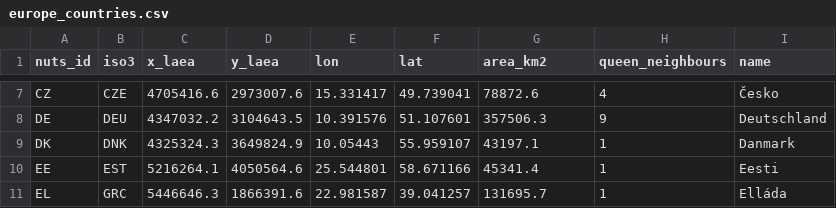
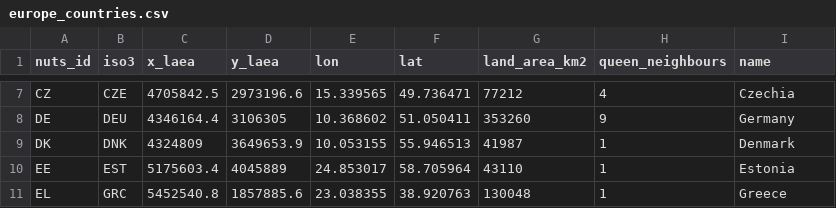
Before and after one commit to randsley/SpatialEconometrics.jl, a CSV file: notebooks/data/europe_countries.csv, drawn as a sheet; only a part is shown, gaps mark what is left out; the diff covers the shown part only; the diff names each change by its address in the sheet, - before the commit and + after, or states it on an @@ line.

```diff
--- a/notebooks/data/europe_countries.csv
+++ b/notebooks/data/europe_countries.csv
-G1: area_km2
+G1: land_area_km2
-C7 (x_laea): 4705416.6
+C7 (x_laea): 4705842.5
-D7 (y_laea): 2973007.6
+D7 (y_laea): 2973196.6
-E7 (lon): 15.331417
+E7 (lon): 15.339565
-F7 (lat): 49.739041
+F7 (lat): 49.736471
-G7 (land_area_km2): 78872.6
+G7 (land_area_km2): 77212
-I7 (name): Česko
+I7 (name): Czechia
-C8 (x_laea): 4347032.2
+C8 (x_laea): 4346164.4
-D8 (y_laea): 3104643.5
+D8 (y_laea): 3106305
-E8 (lon): 10.391576
+E8 (lon): 10.368602
-F8 (lat): 51.107601
+F8 (lat): 51.050411
-G8 (land_area_km2): 357506.3
+G8 (land_area_km2): 353260
-I8 (name): Deutschland
+I8 (name): Germany
-C9 (x_laea): 4325324.3
+C9 (x_laea): 4324809
-D9 (y_laea): 3649824.9
+D9 (y_laea): 3649653.9
-E9 (lon): 10.05443
+E9 (lon): 10.053155
-F9 (lat): 55.959107
+F9 (lat): 55.946513
-G9 (land_area_km2): 43197.1
+G9 (land_area_km2): 41987
-I9 (name): Danmark
+I9 (name): Denmark
-C10 (x_laea): 5216264.1
+C10 (x_laea): 5175603.4
-D10 (y_laea): 4050564.6
+D10 (y_laea): 4045889
-E10 (lon): 25.544801
+E10 (lon): 24.853017
-F10 (lat): 58.671166
+F10 (lat): 58.705964
-G10 (land_area_km2): 45341.4
+G10 (land_area_km2): 43110
-I10 (name): Eesti
+I10 (name): Estonia
-C11 (x_laea): 5446646.3
+C11 (x_laea): 5452540.8
-D11 (y_laea): 1866391.6
+D11 (y_laea): 1857885.6
-E11 (lon): 22.981587
+E11 (lon): 23.038355
-F11 (lat): 39.041257
+F11 (lat): 38.920763
-G11 (land_area_km2): 131695.7
+G11 (land_area_km2): 130048
-I11 (name): Elláda
+I11 (name): Greece
```
Also changed, not shown: 145 edited cells elsewhere in this file, notebooks/data/europe_nuts2_regions.csv, 7 other files.
